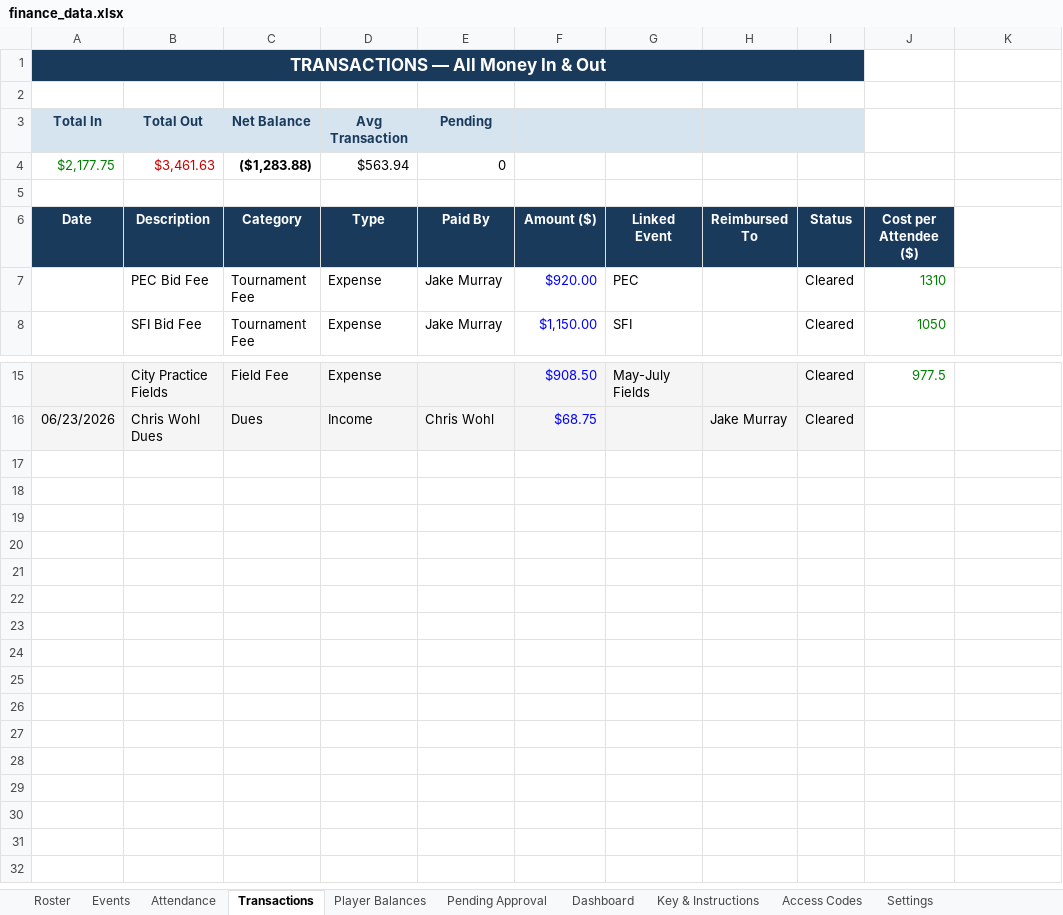
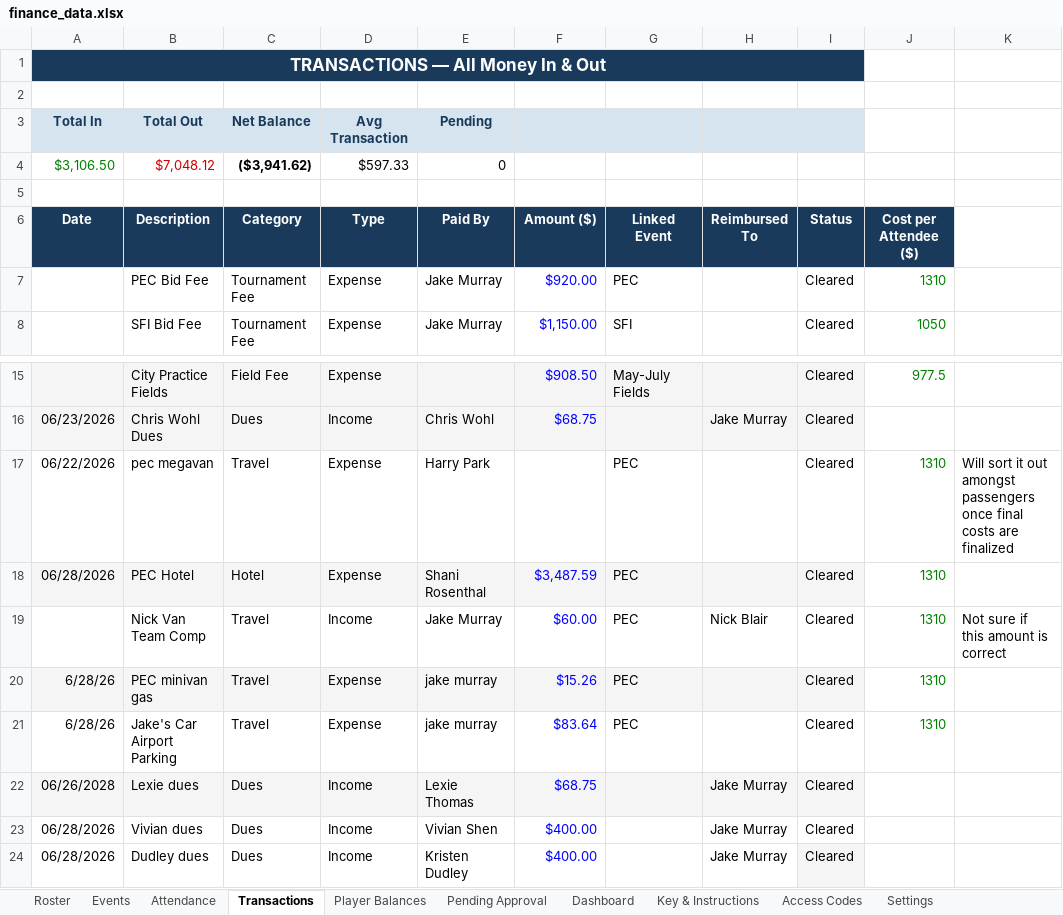
Before and after one commit to jakepmurray/port-finances-26, an Excel workbook: finance_data.xlsx, sheet Transactions, drawn as a sheet; only a part is shown, gaps mark what is left out; values as stored, in another font and other column widths than the file's, no borders; charts and pictures not drawn; removed rows and columns are numbered as before the commit, all else as after; the diff names each change by its address in the sheet, - before the commit and + after, or states it on an @@ line.

Commit message:
post-pec update

```diff
--- a/finance_data.xlsx (sheet Transactions)
+++ b/finance_data.xlsx (sheet Transactions)
-row 4: $2,177.75 | $3,461.63 | ($1,283.88) | $563.94 | 0
+row 4: $3,106.50 | $7,048.12 | ($3,941.62) | $597.33 | 0
+row 17: 06/22/2026 | pec megavan | Travel | Expense | Harry Park |  | PEC |  | Cleared | 1310 | Will sort it out amongst passengers once final costs are finalized
+row 18: 06/28/2026 | PEC Hotel | Hotel | Expense | Shani Rosenthal | $3,487.59 | PEC |  | Cleared | 1310
+row 19:  | Nick Van Team Comp | Travel | Income | Jake Murray | $60.00 | PEC | Nick Blair | Cleared | 1310 | Not sure if this amount is correct
+row 20: 6/28/26 | PEC minivan gas | Travel | Expense | jake murray | $15.26 | PEC |  | Cleared | 1310
+row 21: 6/28/26 | Jake's Car Airport Parking | Travel | Expense | jake murray | $83.64 | PEC |  | Cleared | 1310
+row 22: 06/26/2028 | Lexie dues | Dues | Income | Lexie Thomas | $68.75 |  | Jake Murray | Cleared
+row 23: 06/28/2026 | Vivian dues | Dues | Income | Vivian Shen | $400.00 |  | Jake Murray | Cleared
+row 24: 06/28/2026 | Dudley dues | Dues | Income | Kristen Dudley | $400.00 |  | Jake Murray | Cleared
```
Also changed, not shown: sheet Attendance, sheet Player Balances, sheet Dashboard, sheet Roster.
